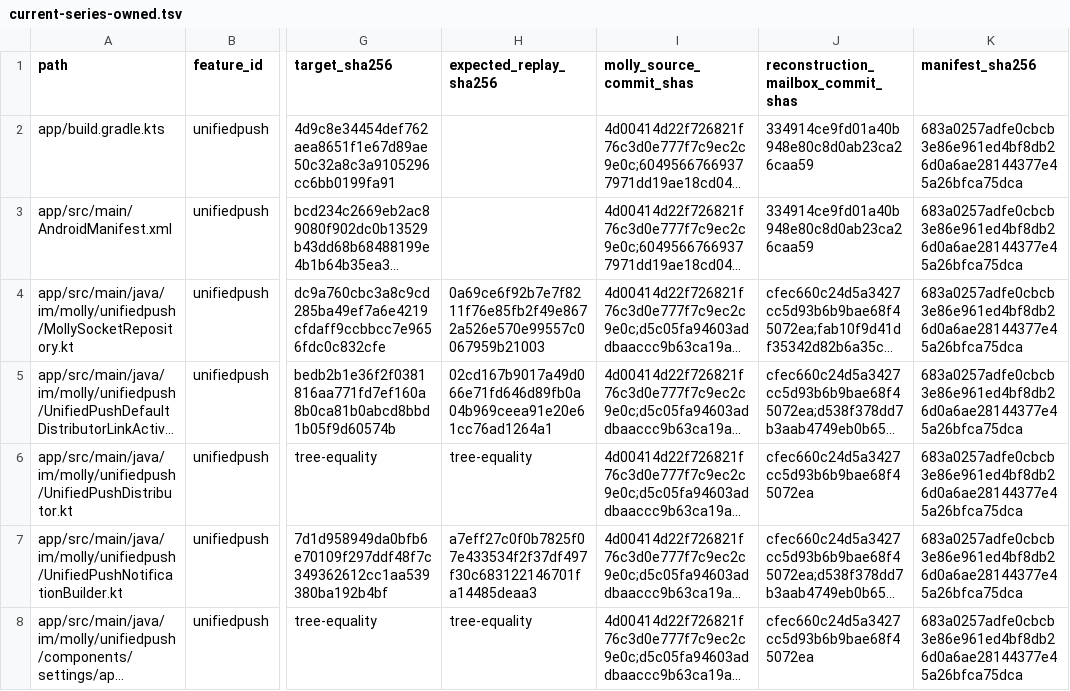
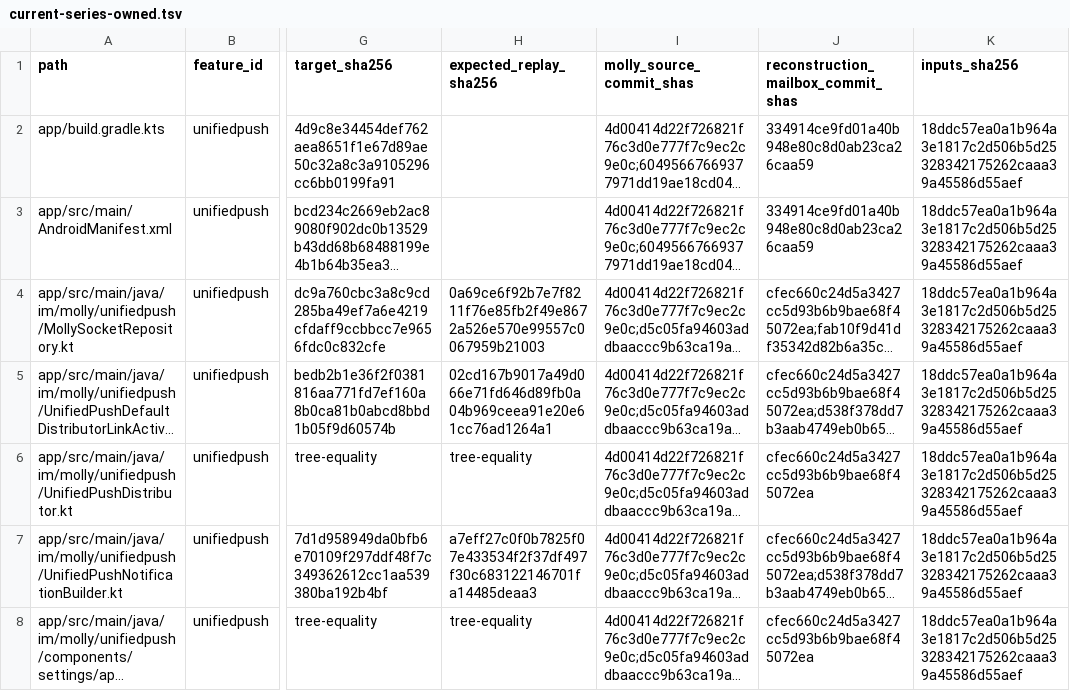
Before and after one commit to 0cwa/mollyim-android, a TSV file: reports/827/inventory/current-series-owned.tsv, drawn as a sheet; only a part is shown, gaps mark what is left out; long unchanged cells end in …; the diff covers the shown part only; the diff names each change by its address in the sheet, - before the commit and + after, or states it on an @@ line.

Commit message:
refactor(827): replace JSON patch catalog with standard mailbox forest
Use plain per-feature series, implicit parent prerequisites, and optional
cross-tree depends files. Preserve all 23 mailboxes byte-for-byte and move
application parity assertions out of the patch catalog.

Derive provenance and audit digests from the authored forest, retain the
existing pinned-source/parity/inventory gates, and verify each dependency
closure plus two legal full replay orders. Add safe detached-worktree
application, strict git am behavior, and 49 regression tests.

Document authoring, cross-feature integration, and git-carrier's optional
maintenance-only boundary. Keep CI read-only and retain Android gates.

Verified against complete pinned history in Actions run 40566010944:
49 tests PASS; forest closures/order checks PASS; provenance/inventory PASS;
double replay matches e783cf54487a5b5d78c3241ec977fd8c8cd23f1d.
Android build/runtime checks were not rerun in that migration verification.

```diff
--- a/reports/827/inventory/current-series-owned.tsv
+++ b/reports/827/inventory/current-series-owned.tsv
-K1: manifest_sha256
+K1: inputs_sha256
-K2:K8 (inputs_sha256): 683a0257adfe0cbcb3e86e961ed4bf8db26d0a6ae28144377e45a26bfca75dca
+K2:K8 (inputs_sha256): 18ddc57ea0a1b964a3e1817c2d506b5d25328342175262caaa39a45586d55aef
```
Also changed, not shown: 76 edited cells elsewhere in this file, 26 other files.
